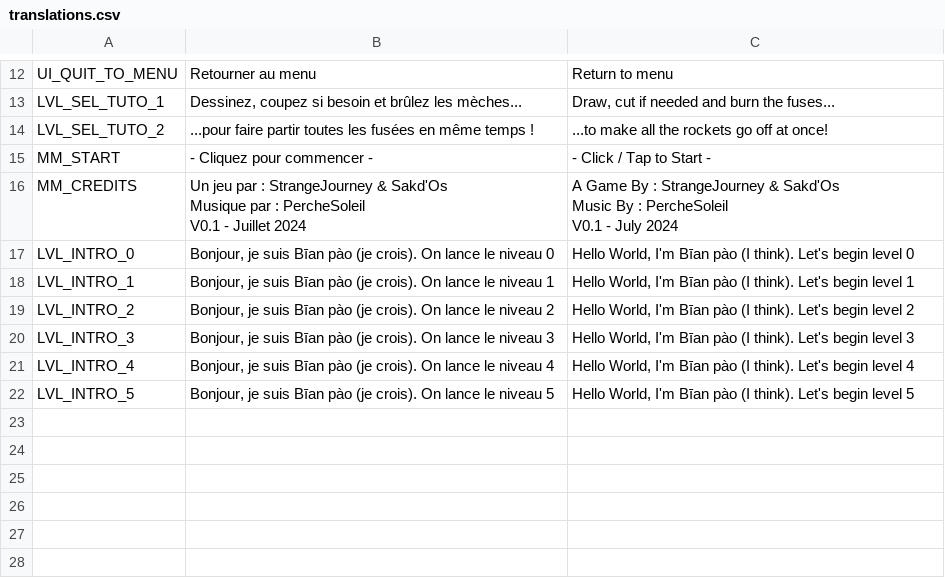
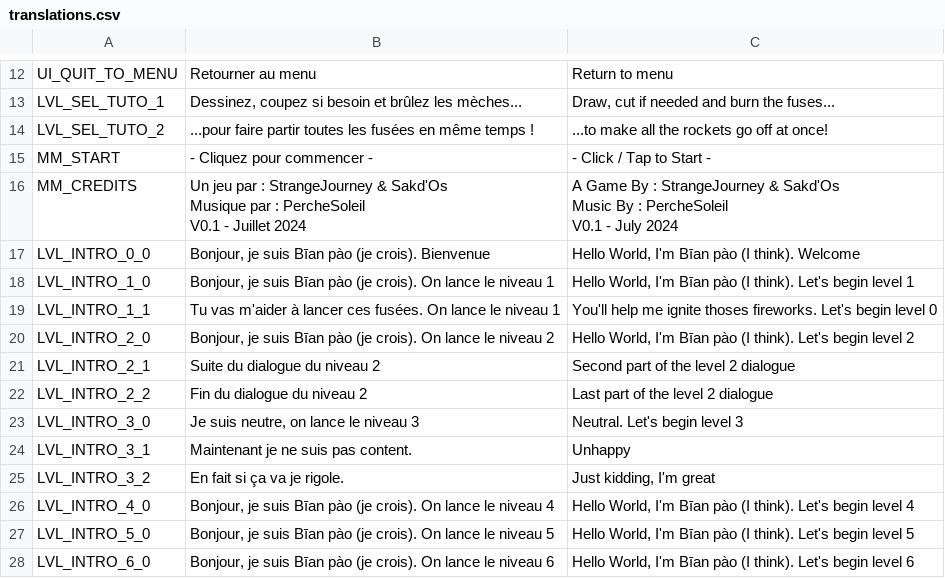
Before and after one commit to Rheyles/Hanabeat, a CSV file: Localization/translations.csv, drawn as a sheet; only a part is shown, gaps mark what is left out.

Commit message:
Next step for dialog syst

```diff
--- a/Localization/translations.csv
+++ b/Localization/translations.csv
@@ -22,7 +22,13 @@ Music By : PercheSoleil
 V0.1 - July 2024"
-LVL_INTRO_0,"Bonjour, je suis Bīan pào (je crois). On lance le niveau 0" ,"Hello World, I'm Bīan pào (I think). Let's begin level 0"
-LVL_INTRO_1,"Bonjour, je suis Bīan pào (je crois). On lance le niveau 1" ,"Hello World, I'm Bīan pào (I think). Let's begin level 1"
-LVL_INTRO_2,"Bonjour, je suis Bīan pào (je crois). On lance le niveau 2" ,"Hello World, I'm Bīan pào (I think). Let's begin level 2"
-LVL_INTRO_3,"Bonjour, je suis Bīan pào (je crois). On lance le niveau 3" ,"Hello World, I'm Bīan pào (I think). Let's begin level 3"
-LVL_INTRO_4,"Bonjour, je suis Bīan pào (je crois). On lance le niveau 4" ,"Hello World, I'm Bīan pào (I think). Let's begin level 4"
-LVL_INTRO_5,"Bonjour, je suis Bīan pào (je crois). On lance le niveau 5" ,"Hello World, I'm Bīan pào (I think). Let's begin level 5"
+LVL_INTRO_0_0,"Bonjour, je suis Bīan pào (je crois). Bienvenue" ,"Hello World, I'm Bīan pào (I think). Welcome"
+LVL_INTRO_1_0,"Bonjour, je suis Bīan pào (je crois). On lance le niveau 1" ,"Hello World, I'm Bīan pào (I think). Let's begin level 1"
+LVL_INTRO_1_1,"Tu vas m'aider à lancer ces fusées. On lance le niveau 1" ,"You'll help me ignite thoses fireworks. Let's begin level 0"
+LVL_INTRO_2_0,"Bonjour, je suis Bīan pào (je crois). On lance le niveau 2" ,"Hello World, I'm Bīan pào (I think). Let's begin level 2"
+LVL_INTRO_2_1,"Suite du dialogue du niveau 2" ,"Second part of the level 2 dialogue"
+LVL_INTRO_2_2,"Fin du dialogue du niveau 2" ,"Last part of the level 2 dialogue"
+LVL_INTRO_3_0,"Je suis neutre, on lance le niveau 3" ,"Neutral. Let's begin level 3"
+LVL_INTRO_3_1,"Maintenant je ne suis pas content." ,"Unhappy"
+LVL_INTRO_3_2,"En fait si ça va je rigole." ,"Just kidding, I'm great"
+LVL_INTRO_4_0,"Bonjour, je suis Bīan pào (je crois). On lance le niveau 4" ,"Hello World, I'm Bīan pào (I think). Let's begin level 4"
+LVL_INTRO_5_0,"Bonjour, je suis Bīan pào (je crois). On lance le niveau 5" ,"Hello World, I'm Bīan pào (I think). Let's begin level 5"
+LVL_INTRO_6_0,"Bonjour, je suis Bīan pào (je crois). On lance le niveau 6" ,"Hello World, I'm Bīan pào (I think). Let's begin level 6"
```
Also changed, not shown: 5 other files.
